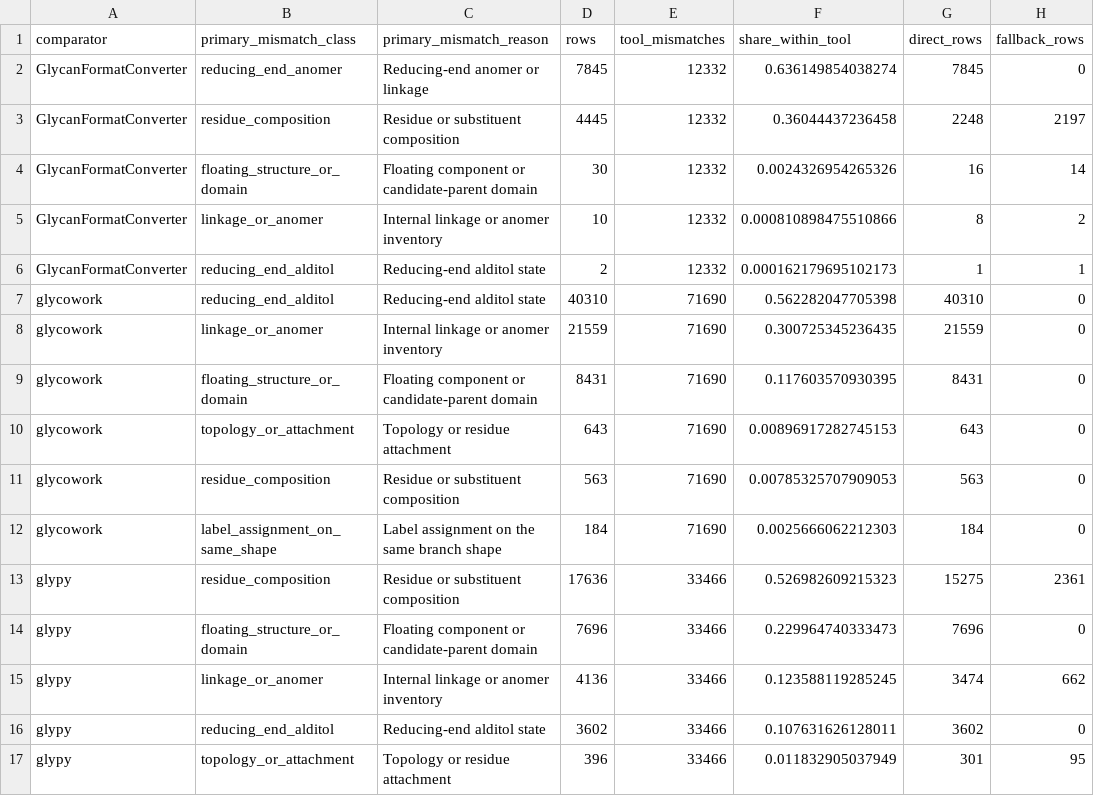
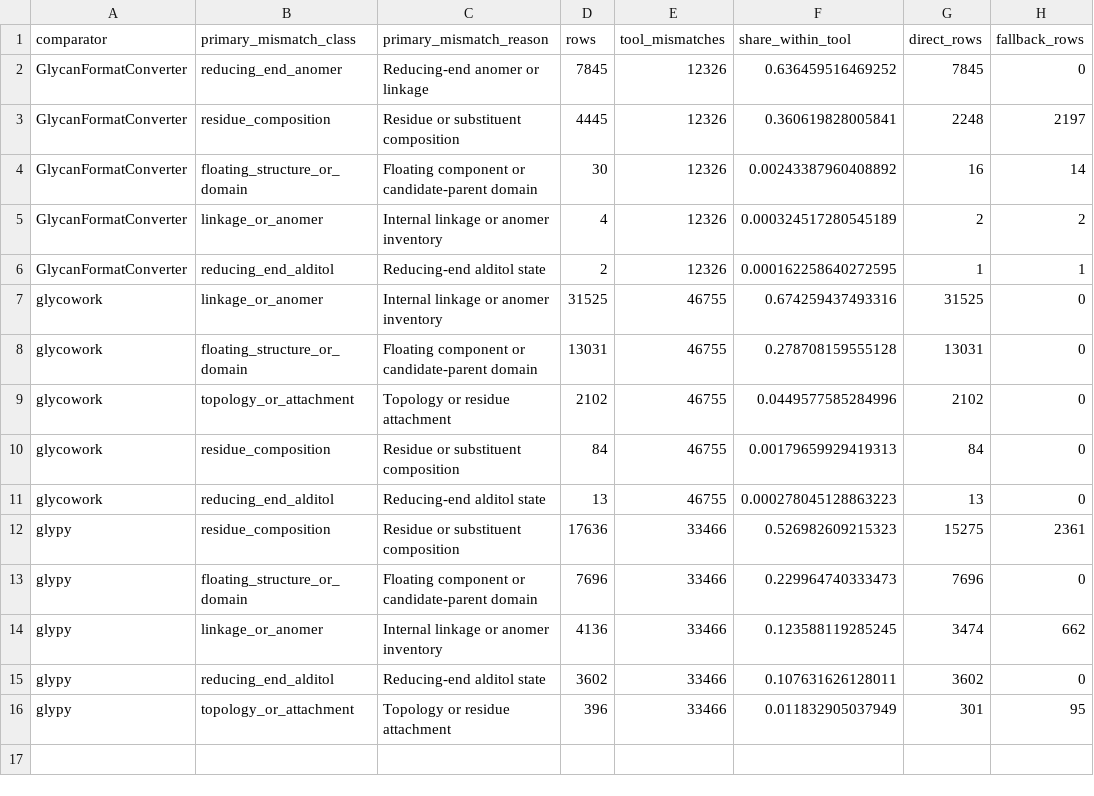
Before and after one commit to fubin1999/glycoverse-paper, a CSV file: results/data/glyparse_validation/semantic_disagreement_tool_reason_summary.csv, drawn as a sheet.

```diff
--- a/results/data/glyparse_validation/semantic_disagreement_tool_reason_summary.csv
+++ b/results/data/glyparse_validation/semantic_disagreement_tool_reason_summary.csv
@@ -1,13 +1,12 @@
 "comparator","primary_mismatch_class","primary_mismatch_reason","rows","tool_mismatches","share_within_tool","direct_rows","fallback_rows"
-"GlycanFormatConverter","reducing_end_anomer","Reducing-end anomer or linkage",7845,12332,0.636149854038274,7845,0
-"GlycanFormatConverter","residue_composition","Residue or substituent composition",4445,12332,0.36044437236458,2248,2197
-"GlycanFormatConverter","floating_structure_or_domain","Floating component or candidate-parent domain",30,12332,0.0024326954265326,16,14
-"GlycanFormatConverter","linkage_or_anomer","Internal linkage or anomer inventory",10,12332,0.000810898475510866,8,2
-"GlycanFormatConverter","reducing_end_alditol","Reducing-end alditol state",2,12332,0.000162179695102173,1,1
-"glycowork","reducing_end_alditol","Reducing-end alditol state",40310,71690,0.562282047705398,40310,0
-"glycowork","linkage_or_anomer","Internal linkage or anomer inventory",21559,71690,0.300725345236435,21559,0
-"glycowork","floating_structure_or_domain","Floating component or candidate-parent domain",8431,71690,0.117603570930395,8431,0
-"glycowork","topology_or_attachment","Topology or residue attachment",643,71690,0.00896917282745153,643,0
-"glycowork","residue_composition","Residue or substituent composition",563,71690,0.00785325707909053,563,0
-"glycowork","label_assignment_on_same_shape","Label assignment on the same branch shape",184,71690,0.0025666062212303,184,0
+"GlycanFormatConverter","reducing_end_anomer","Reducing-end anomer or linkage",7845,12326,0.636459516469252,7845,0
+"GlycanFormatConverter","residue_composition","Residue or substituent composition",4445,12326,0.360619828005841,2248,2197
+"GlycanFormatConverter","floating_structure_or_domain","Floating component or candidate-parent domain",30,12326,0.00243387960408892,16,14
+"GlycanFormatConverter","linkage_or_anomer","Internal linkage or anomer inventory",4,12326,0.000324517280545189,2,2
+"GlycanFormatConverter","reducing_end_alditol","Reducing-end alditol state",2,12326,0.000162258640272595,1,1
+"glycowork","linkage_or_anomer","Internal linkage or anomer inventory",31525,46755,0.674259437493316,31525,0
+"glycowork","floating_structure_or_domain","Floating component or candidate-parent domain",13031,46755,0.278708159555128,13031,0
+"glycowork","topology_or_attachment","Topology or residue attachment",2102,46755,0.0449577585284996,2102,0
+"glycowork","residue_composition","Residue or substituent composition",84,46755,0.00179659929419313,84,0
+"glycowork","reducing_end_alditol","Reducing-end alditol state",13,46755,0.000278045128863223,13,0
 "glypy","residue_composition","Residue or substituent composition",17636,33466,0.526982609215323,15275,2361
```
Also changed, not shown: results/data/glyparse_validation/failure_reason_summary.csv, results/data/glyparse_validation/semantic_disagreement_component_summary.csv, 19 other files.
